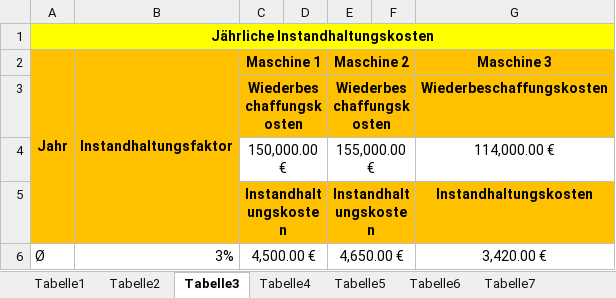
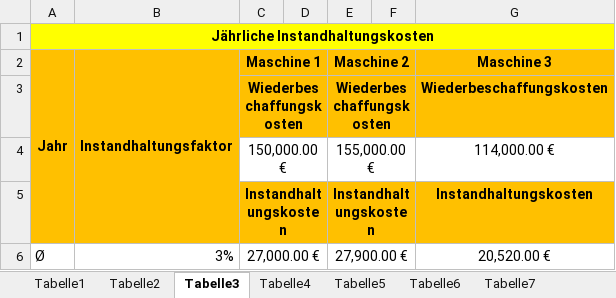
Before and after one commit to DasHund007/CIT-23, an Excel workbook: SCHOOL/WW/Vorarbeit Statische Investitionsrechnung Athos AG.xlsx, sheet Tabelle3, drawn as a sheet; values as stored, in another font and other column widths than the file's, no borders; removed rows and columns are numbered as before the commit, all else as after; the diff names each change by its address in the sheet, - before the commit and + after, or states it on an @@ line.

Commit message:
WW

```diff
--- a/SCHOOL/WW/Vorarbeit Statische Investitionsrechnung Athos AG.xlsx (sheet Tabelle3)
+++ b/SCHOOL/WW/Vorarbeit Statische Investitionsrechnung Athos AG.xlsx (sheet Tabelle3)
-row 6: Ø | 3% | 4,500.00 € |  | 4,650.00 € |  | 3,420.00 €
+row 6: Ø | 3% | 27,000.00 € |  | 27,900.00 € |  | 20,520.00 €
```
